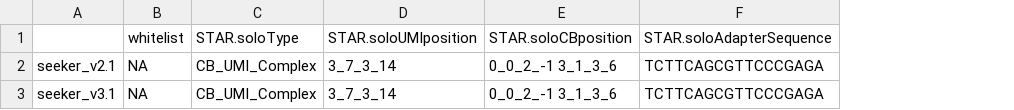
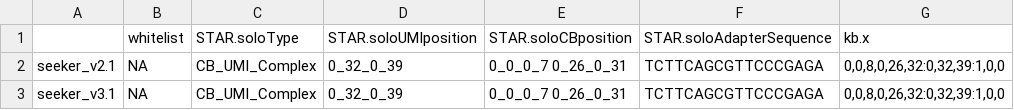
Before and after one commit to mckellardw/DWM_utils, a CSV file: align_pipes/curio_STARsolo/resources/chemistry_sheet.csv, drawn as a sheet; the diff names each change by its address in the sheet, - before the commit and + after, or states it on an @@ line.

Commit message:
- Major updates to `curio_STARsolo`, includingn adding kallisto/bustools pseudoalignment and fixing bead barcode calling with `STAR`

```diff
--- a/align_pipes/curio_STARsolo/resources/chemistry_sheet.csv
+++ b/align_pipes/curio_STARsolo/resources/chemistry_sheet.csv
+column G, rows 1-3: kb.x | 0,0,8,0,26,32:0,32,39:1,0,0 | 0,0,8,0,26,32:0,32,39:1,0,0
-D2:D3: 3_7_3_14
+D2:D3: 0_32_0_39
-E2:E3: 0_0_2_-1 3_1_3_6
+E2:E3: 0_0_0_7 0_26_0_31
```
Also changed, not shown: 3 other files.
